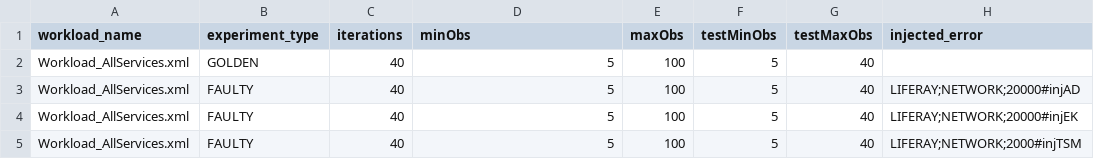
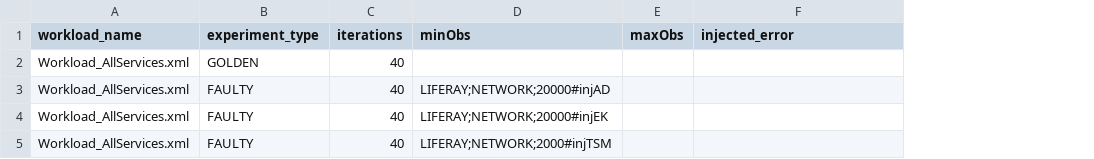
Before and after one commit to tommyippoz/Multilayer_Monitor, a CSV file: AD_MultiLayer_Monitor_Master/datafiles/master/experimentSetup.csv, drawn as a sheet; removed rows and columns are numbered as before the commit, all else as after; the diff names each change by its address in the sheet, - before the commit and + after, or states it on an @@ line.

Commit message:
Workload Details File

```diff
--- a/AD_MultiLayer_Monitor_Master/datafiles/master/experimentSetup.csv
+++ b/AD_MultiLayer_Monitor_Master/datafiles/master/experimentSetup.csv
-column F (testMinObs), rows 2-5: all 5
-column G (testMaxObs), rows 2-5: all 40
-D2 (minObs): 5
+D2 (minObs): (empty)
-E2:E5 (maxObs): 100
+E2:E5 (maxObs): (empty)
-D3 (minObs): 5
+D3 (minObs): LIFERAY;NETWORK;20000#injAD
-F3 (injected_error): LIFERAY;NETWORK;20000#injAD
+F3 (injected_error): (empty)
-D4 (minObs): 5
+D4 (minObs): LIFERAY;NETWORK;20000#injEK
-F4 (injected_error): LIFERAY;NETWORK;20000#injEK
+F4 (injected_error): (empty)
-D5 (minObs): 5
+D5 (minObs): LIFERAY;NETWORK;2000#injTSM
-F5 (injected_error): LIFERAY;NETWORK;2000#injTSM
+F5 (injected_error): (empty)
```
Also changed, not shown: 17 other files.
